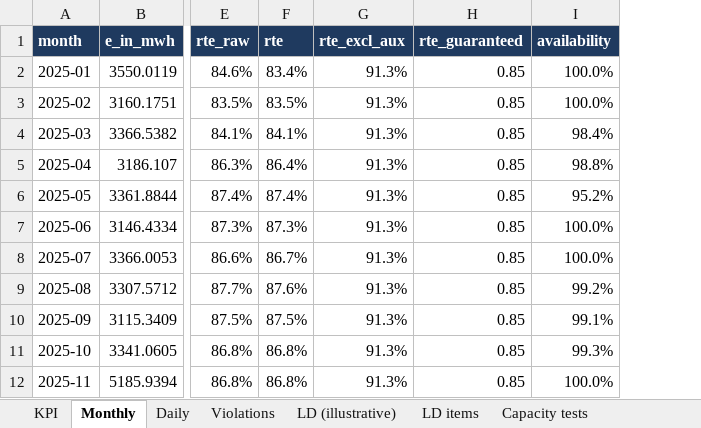
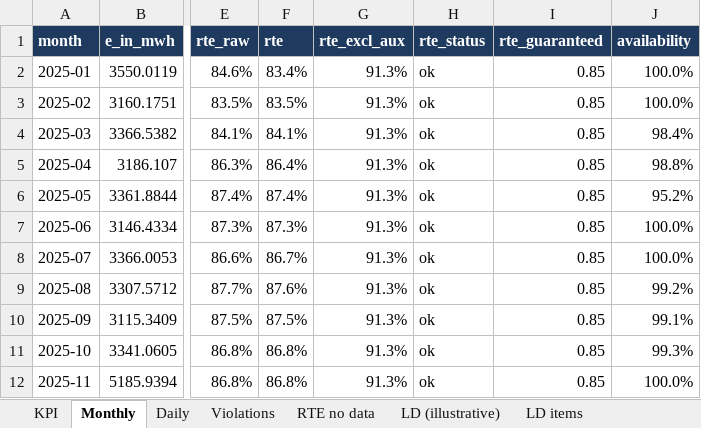
Before and after one commit to kwwaleszczynski-del/bess-ops-warranty, an Excel workbook: docs/report/example-2026-08.xlsx, sheet Monthly, drawn as a sheet; only a part is shown, gaps mark what is left out; values as stored, in another font and other column widths than the file's, no borders; conditional formats not drawn; the diff names each change by its address in the sheet, - before the commit and + after, or states it on an @@ line.

Commit message:
An undetermined one-way efficiency is no data, not a number
res-asset-kpi 0.1.2 (now required) returns NaN instead of 0.95 when the efficiency
is not determined. The four places that carried it on now handle NaN:

- window_rte: every window has a status ("ok", "too few cycles", "no data: gap in
  the meter readings", "... stored energy unknown at the window ends", "... one-way
  efficiency not determined"); valid needs a computed RTE, so a complete window with
  an undetermined efficiency is no longer valid with a missing RTE (which the damages
  routine read as no damages).
- carried_eta: the pipeline, the NEM benchmark and the ACEN validation hand the daily
  or monthly efficiency on to longer windows, or "auto" when the table found none,
  instead of a NaN that blanked months that could be computed.
- pipeline: rte_no_data lists the windows without data; the damages per LTSA year
  count RTE windows and availability periods without data next to the amounts.
- report: the monthly Excel and HTML show "no data" with the reason, never an empty
  cell or a pass; a sheet and a section list the windows.
- NEM: the yearly RTE counts only months with a known change of stored energy (it
  used to count their energy and take the change as zero), and every battery has an
  rte_status; the page and README list the batteries without an RTE.

Eight new tests fail on the previous code. Demo battery numbers are unchanged.
Fleet RTE (batteries with an RTE) 53 -> 52, median 0.8236 -> 0.8254; ACEN section 2
series C 0.736 -> 0.723.

```diff
--- a/docs/report/example-2026-08.xlsx (sheet Monthly)
+++ b/docs/report/example-2026-08.xlsx (sheet Monthly)
+sheet tab: RTE no data
+column H (rte_status), rows 2-12: all ok
```
Also changed, not shown: sheet LD (illustrative), 20 other files.
